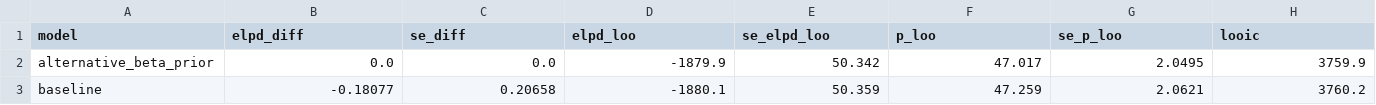
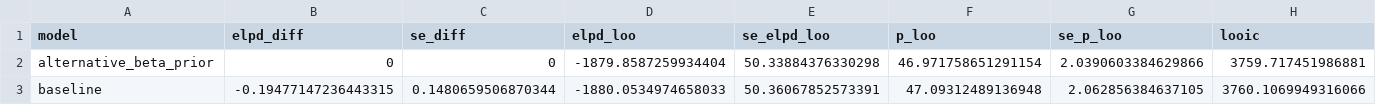
Before and after one commit to officialjackliu/stat_431_final, a CSV file: results/model_comparison/model_comparison_loo_compare.csv, drawn as a sheet; only a part is shown; the diff covers the shown part only; the diff names each change by its address in the sheet, - before the commit and + after, or states it on an @@ line.

```diff
--- a/results/model_comparison/model_comparison_loo_compare.csv
+++ b/results/model_comparison/model_comparison_loo_compare.csv
-B2 (elpd_diff): 0.0
+B2 (elpd_diff): 0
-C2 (se_diff): 0.0
+C2 (se_diff): 0
-D2 (elpd_loo): -1879.9
+D2 (elpd_loo): -1879.8587259934404
-E2 (se_elpd_loo): 50.342
+E2 (se_elpd_loo): 50.33884376330298
-F2 (p_loo): 47.017
+F2 (p_loo): 46.971758651291154
-G2 (se_p_loo): 2.0495
+G2 (se_p_loo): 2.0390603384629866
-H2 (looic): 3759.9
+H2 (looic): 3759.717451986881
-B3 (elpd_diff): -0.18077
+B3 (elpd_diff): -0.19477147236443315
-C3 (se_diff): 0.20658
+C3 (se_diff): 0.1480659506870344
-D3 (elpd_loo): -1880.1
+D3 (elpd_loo): -1880.0534974658033
-E3 (se_elpd_loo): 50.359
+E3 (se_elpd_loo): 50.36067852573391
-F3 (p_loo): 47.259
+F3 (p_loo): 47.09312489136948
-G3 (se_p_loo): 2.0621
+G3 (se_p_loo): 2.062856384637105
-H3 (looic): 3760.2
+H3 (looic): 3760.1069949316066
```
Also changed, not shown: 2 edited cells elsewhere in this file, results/mcmc/mcmc_mcse_summary.csv, results/prediction/used_car_prediction_results.csv, 15 other files.
